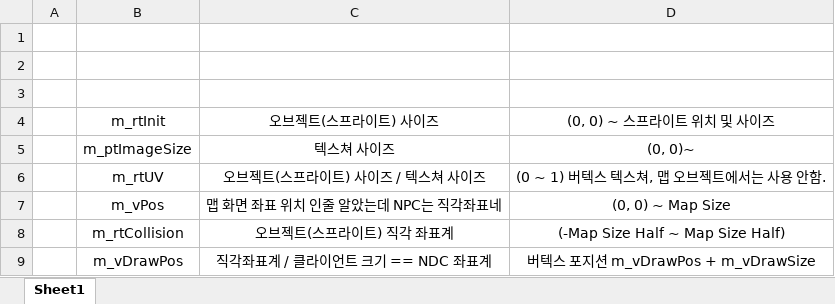
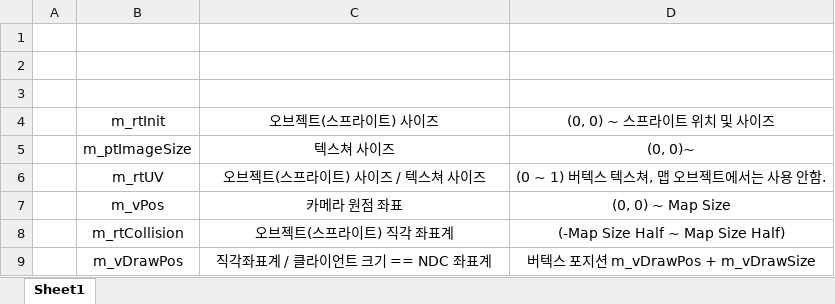
Before and after one commit to ClumsyTurtleWany/Wany_Project, an Excel workbook: DOC/TSampleCollisionTest 카메라 개념 확인용.xlsx, sheet Sheet1, drawn as a sheet; only a part is shown; values as stored, in another font and other column widths than the file's, no borders; the diff names each change by its address in the sheet, - before the commit and + after, or states it on an @@ line.

```diff
--- a/DOC/TSampleCollisionTest 카메라 개념 확인용.xlsx (sheet Sheet1)
+++ b/DOC/TSampleCollisionTest 카메라 개념 확인용.xlsx (sheet Sheet1)
-C7: 맵 화면 좌표 위치 인줄 알았는데 NPC는 직각좌표네
+C7: 카메라 원점 좌표
```
Also changed, not shown: 20 other files.
